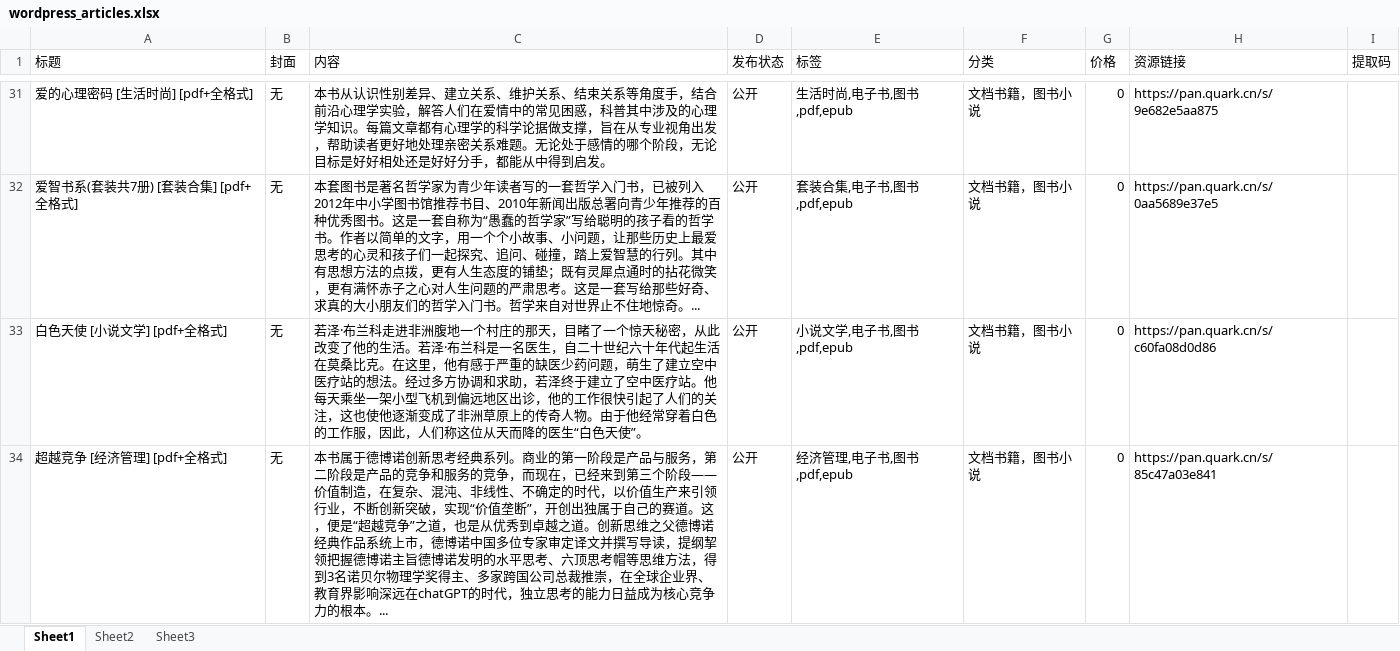
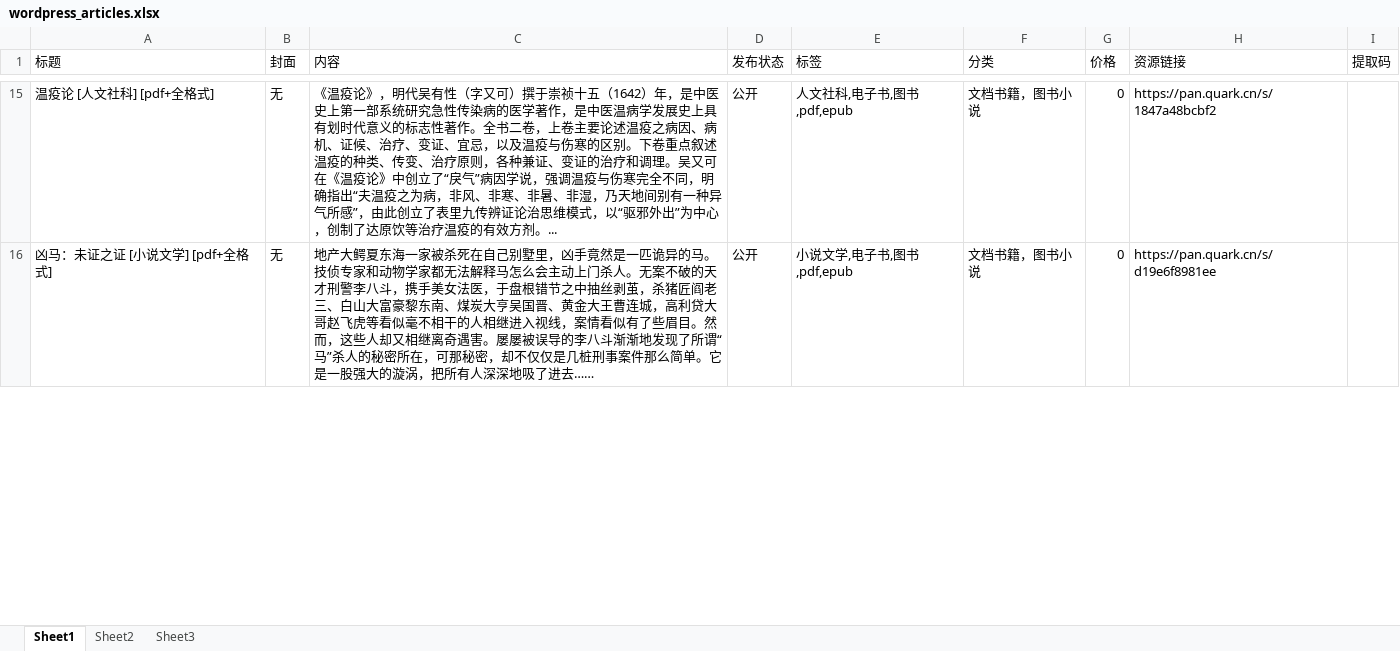
Before and after one commit to AhYi8/my-python-script, an Excel workbook: file/wordpress_articles.xlsx, sheet Sheet1, drawn as a sheet; only a part is shown, gaps mark what is left out; values as stored, in another font and other column widths than the file's, no borders; conditional formats not drawn; removed rows and columns are numbered as before the commit, all else as after; the diff covers the shown part only; the diff names each change by its address in the sheet, - before the commit and + after, or states it on an @@ line.

```diff
--- a/file/wordpress_articles.xlsx (sheet Sheet1)
+++ b/file/wordpress_articles.xlsx (sheet Sheet1)
-A15 (标题): 爱的心理密码 [生活时尚] [pdf+全格式]
+A15 (标题): 温疫论 [人文社科] [pdf+全格式]
-C15 (内容): 本书从认识性别差异、建立关系、维护关系、结束关系等角度手，结合前沿心理学实验，解答人们在爱情中的常见困惑，科普其中涉及的心理学知识。每篇文章都有心理学的科学论据做支撑，旨在从专业视角出发，帮助读者更好地处理亲密关系难题。无论处于感情的哪个阶段，无论目标是好好相处还是好好分手，都能从中得到启发。
+C15 (内容): 《温疫论》，明代吴有性（字又可）撰于崇祯十五（1642）年，是中医史上第一部系统研究急性传染病的医学著作，是中医温病学发展史上具有划时代意义的标志性著作。全书二卷，上卷主要论述温疫之病因、病机、证候、治疗、变证、宜忌，以及温疫与伤寒的区别。下卷重点叙述温疫的种类、传变、治疗原则，各种兼证、变证的治疗和调理。吴又可在《温疫论》中创立了“戾气”病因学说，强调温疫与伤寒完全不同，明确指出“夫温疫之为病，非风、非寒、非暑、非湿，乃天地间别有一种异气所感”，由此创立了表里九传辨证论治思维模式，以“驱邪外出”为中心，创制了达原饮等治疗温疫的有效方剂。...
-E15 (标签): 生活时尚,电子书,图书,pdf,epub
+E15 (标签): 人文社科,电子书,图书,pdf,epub
-H15 (资源链接): https://pan.quark.cn/s/9e682e5aa875
+H15 (资源链接): https://pan.quark.cn/s/1847a48bcbf2
-row 32: 爱智书系(套装共7册) [套装合集] [pdf+全格式] | 无 | 本套图书是著名哲学家为青少年读者写的一套哲学入门书，已被列入2012年中小学图书馆推荐书目、2010年新闻出版总署向青少年推荐的百种优秀图书。这是一套自称为“愚蠢的哲学家”写给聪明的孩子看的哲学书。作者以简单的文字，用一个个小故事、小问题，让那些历史上最爱思考的心灵和孩子们一起探究、追问、碰撞，踏上爱智慧的行列。其中有思想方法的点拨，更有人生态度的铺垫；既有灵犀点通时的拈花微笑，更有满怀赤子之心对人生问题的严肃思考。这是一套写给那些好奇、求真的大小朋友们的哲学入门书。哲学来自对世界止不住地惊奇。... | 公开 | 套装合集,电子书,图书,pdf,epub | 文档书籍，图书小说 | 0 | https://pan.quark.cn/s/0aa5689e37e5
-A16 (标题): 白色天使 [小说文学] [pdf+全格式]
+A16 (标题): 凶马：未证之证 [小说文学] [pdf+全格式]
-C16 (内容): 若泽·布兰科走进非洲腹地一个村庄的那天，目睹了一个惊天秘密，从此改变了他的生活。若泽·布兰科是一名医生，自二十世纪六十年代起生活在莫桑比克。在这里，他有感于严重的缺医少药问题，萌生了建立空中医疗站的想法。经过多方协调和求助，若泽终于建立了空中医疗站。他每天乘坐一架小型飞机到偏远地区出诊，他的工作很快引起了人们的关注，这也使他逐渐变成了非洲草原上的传奇人物。由于他经常穿着白色的工作服，因此，人们称这位从天而降的医生“白色天使”。
+C16 (内容): 地产大鳄夏东海一家被杀死在自己别墅里，凶手竟然是一匹诡异的马。技侦专家和动物学家都无法解释马怎么会主动上门杀人。无案不破的天才刑警李八斗，携手美女法医，于盘根错节之中抽丝剥茧，杀猪匠阎老三、白山大富豪黎东南、煤炭大亨吴国晋、黄金大王曹连城，高利贷大哥赵飞虎等看似毫不相干的人相继进入视线，案情看似有了些眉目。然而，这些人却又相继离奇遇害。屡屡被误导的李八斗渐渐地发现了所谓“马”杀人的秘密所在，可那秘密，却不仅仅是几桩刑事案件那么简单。它是一股强大的漩涡，把所有人深深地吸了进去……
-H16 (资源链接): https://pan.quark.cn/s/c60fa08d0d86
+H16 (资源链接): https://pan.quark.cn/s/d19e6f8981ee
-row 34: 超越竞争 [经济管理] [pdf+全格式] | 无 | 本书属于德博诺创新思考经典系列。商业的第一阶段是产品与服务，第二阶段是产品的竞争和服务的竞争，而现在，已经来到第三个阶段——价值制造，在复杂、混沌、非线性、不确定的时代，以价值生产来引领行业，不断创新突破，实现“价值垄断”，开创出独属于自己的赛道。这，便是“超越竞争”之道，也是从优秀到卓越之道。创新思维之父德博诺经典作品系统上市，德博诺中国多位专家审定译文并撰写导读，提纲挈领把握德博诺主旨德博诺发明的水平思考、六顶思考帽等思维方法，得到3名诺贝尔物理学奖得主、多家跨国公司总裁推崇，在全球企业界、教育界影响深远在chatGPT的时代，独立思考的能力日益成为核心竞争力的根本。... | 公开 | 经济管理,电子书,图书,pdf,epub | 文档书籍，图书小说 | 0 | https://pan.quark.cn/s/85c47a03e841
```
Also changed, not shown: 14 added rows, 99 removed rows and 40 edited cells elsewhere in this sheet, file/tg_articles.xlsx, 35 other files.
